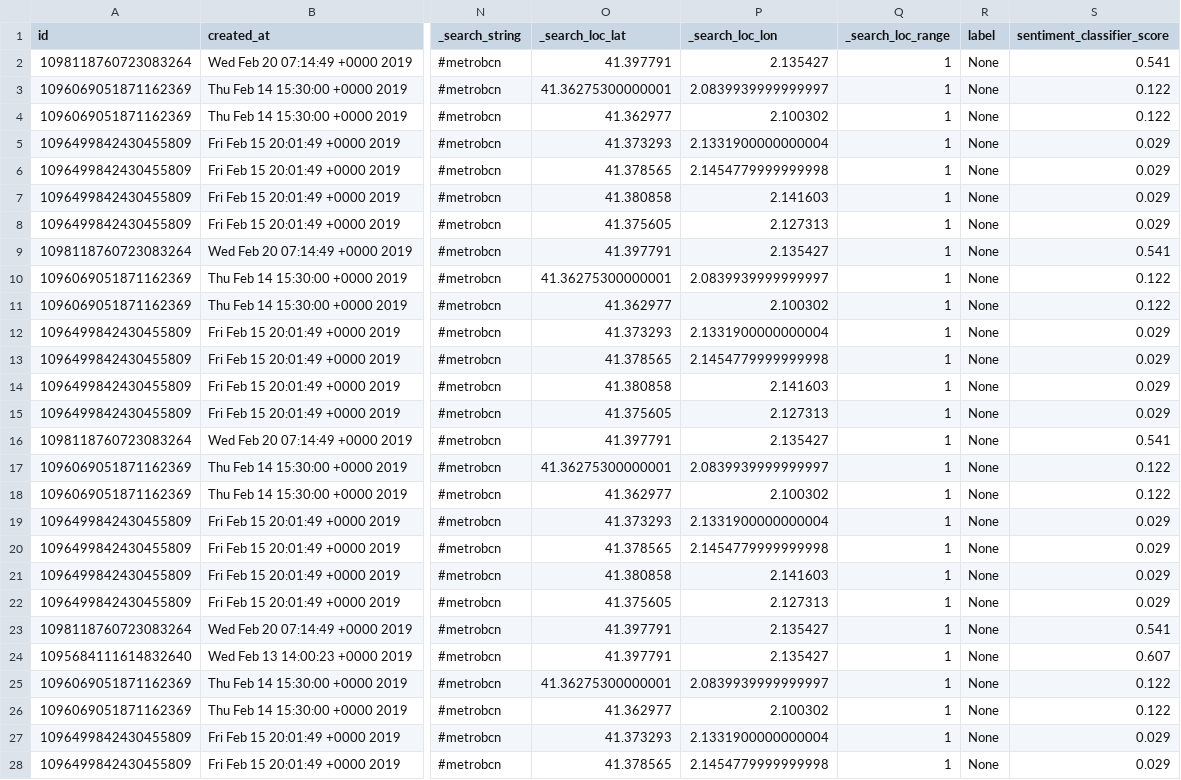
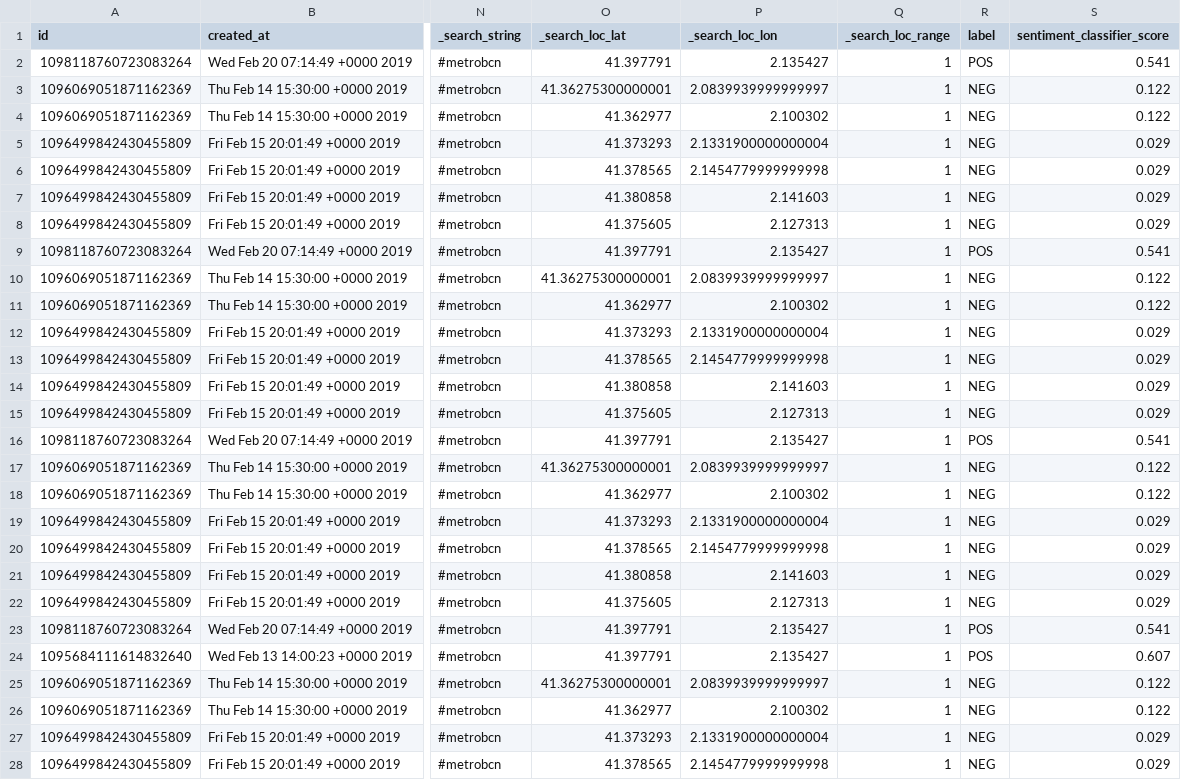
Before and after one commit to jstarsk/tweet-mact, a CSV file: db/fetched_tweets_by_#metrobcn.csv, drawn as a sheet; only a part is shown, gaps mark what is left out; the diff covers the shown part only; the diff names each change by its address in the sheet, - before the commit and + after, or states it on an @@ line.

```diff
--- a/db/fetched_tweets_by_#metrobcn.csv
+++ b/db/fetched_tweets_by_#metrobcn.csv
-R2 (label): None
+R2 (label): POS
-R3:R8 (label): None
+R3:R8 (label): NEG
-R9 (label): None
+R9 (label): POS
-R10:R15 (label): None
+R10:R15 (label): NEG
-R16 (label): None
+R16 (label): POS
-R17:R22 (label): None
+R17:R22 (label): NEG
-R23:R24 (label): None
+R23:R24 (label): POS
-R25:R28 (label): None
+R25:R28 (label): NEG
```
Also changed, not shown: 32 edited cells elsewhere in this file, db/fetched_tweets_by_#busbcn.csv, db/fetched_tweets_by_@TMBinfo.csv, 10 other files.
